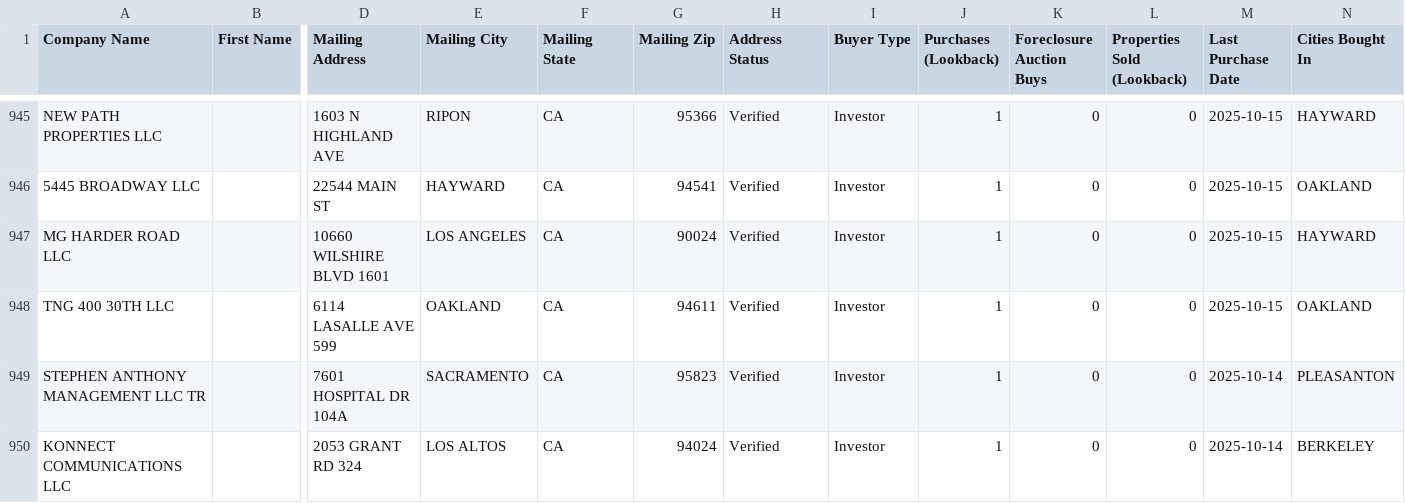
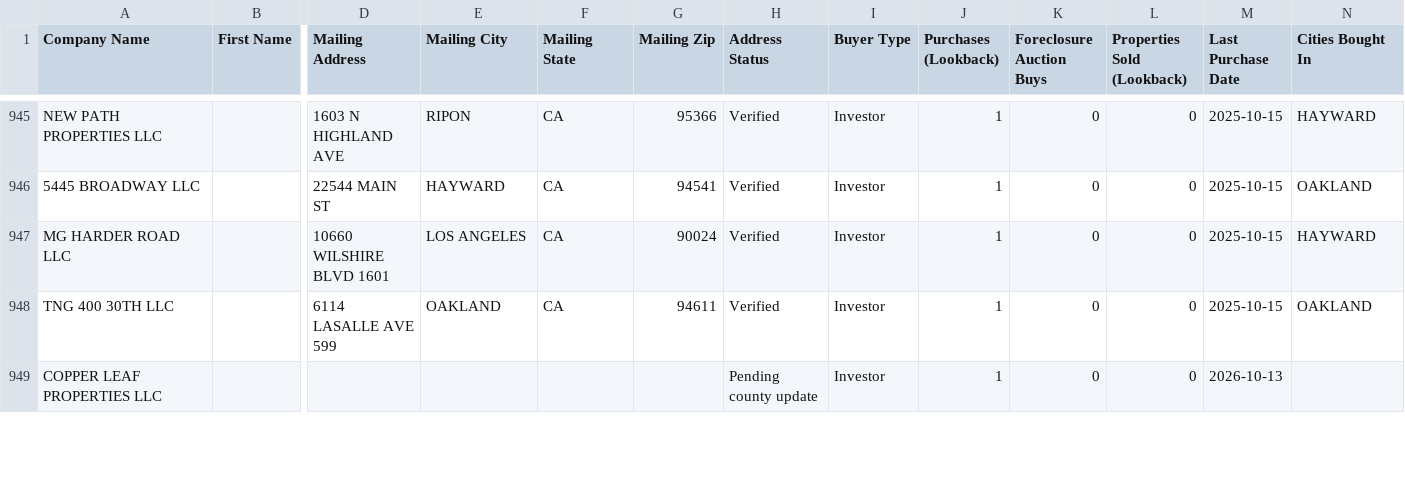
Before and after one commit to mralexdm/AlamedaCounty_Intel, a CSV file: dashboard/buyers_ghl.csv, drawn as a sheet; only a part is shown, gaps mark what is left out; removed rows and columns are numbered as before the commit, all else as after; rows hold the shown columns only; the diff covers the shown part only; the diff names each change by its address in the sheet, - before the commit and + after, or states it on an @@ line.

```diff
--- a/dashboard/buyers_ghl.csv
+++ b/dashboard/buyers_ghl.csv
-row 949: STEPHEN ANTHONY MANAGEMENT LLC TR |  | 7601 HOSPITAL DR 104A | SACRAMENTO | CA | 95823 | Verified | Investor | 1 | 0 | 0 | 2025-10-14 | PLEASANTON
-row 950: KONNECT COMMUNICATIONS LLC |  | 2053 GRANT RD 324 | LOS ALTOS | CA | 94024 | Verified | Investor | 1 | 0 | 0 | 2025-10-14 | BERKELEY
+row 949: COPPER LEAF PROPERTIES LLC |  |  |  |  |  | Pending county update | Investor | 1 | 0 | 0 | 2026-10-13
```
Also changed, not shown: 3 added rows, 2 removed rows and 22 edited cells elsewhere in this file, data/buyers_ghl.csv, 11 other files.
